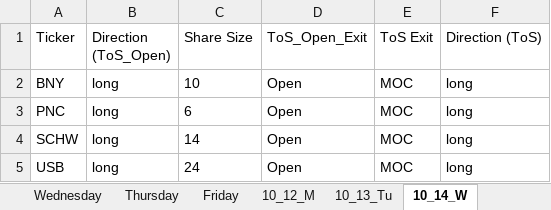
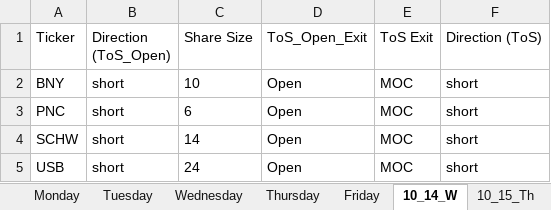
Before and after one commit to rschaefer8887/Earnings_Advantage_Algo, an Excel workbook: Live_Trade_Info.xlsx, sheet 10_14_W, drawn as a sheet; values as stored, in another font and other column widths than the file's, no borders; the diff names each change by its address in the sheet, - before the commit and + after, or states it on an @@ line.

```diff
--- a/Live_Trade_Info.xlsx (sheet 10_14_W)
+++ b/Live_Trade_Info.xlsx (sheet 10_14_W)
-sheet tab: 10_12_M
-sheet tab: 10_13_Tu
-B2:B5 (Direction (ToS_Open)): long
+B2:B5 (Direction (ToS_Open)): short
-F2:F5 (Direction (ToS)): long
+F2:F5 (Direction (ToS)): short
```
Also changed, not shown: sheet 10_15_Th, sheet 10_16_F, other sheet tabs, 9 other files.
